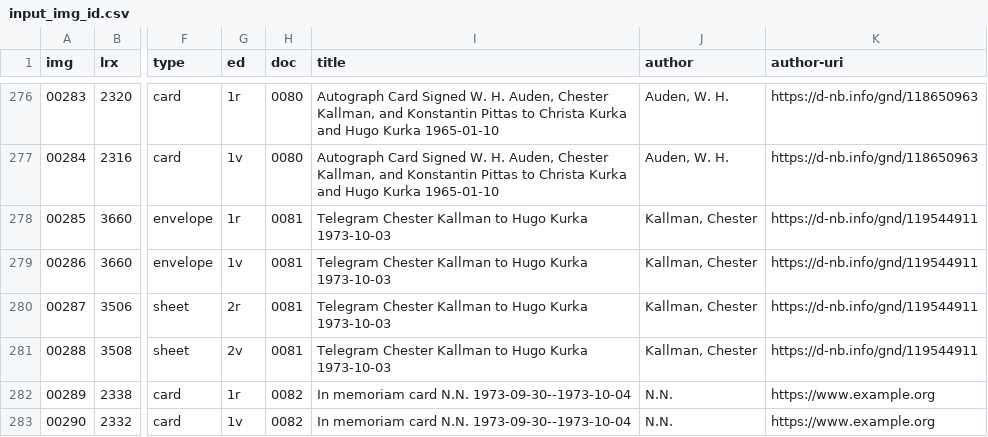
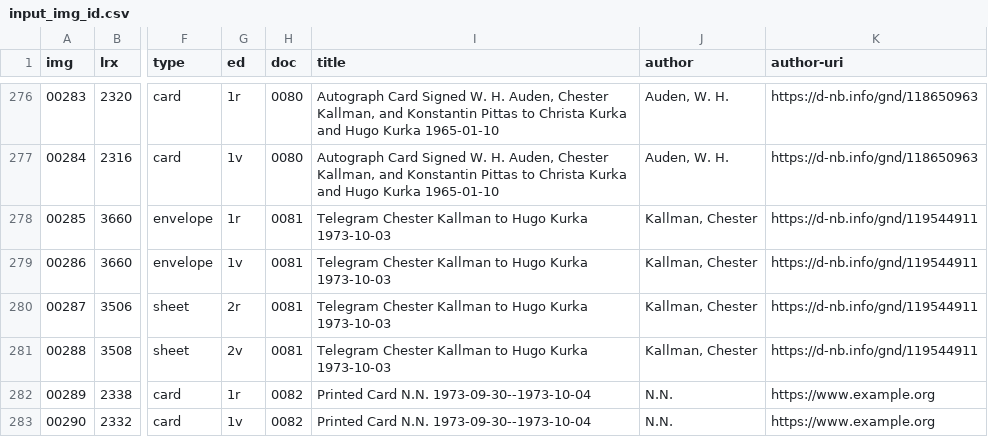
Before and after one commit to auden-in-austria-digital/aad-data, a CSV file: metadata/csv/input_img_id.csv, drawn as a sheet; only a part is shown, gaps mark what is left out; the diff names each change by its address in the sheet, - before the commit and + after, or states it on an @@ line.

Commit message:
align `title` values ll 282-283 w/ naming conventions

```diff
--- a/metadata/csv/input_img_id.csv
+++ b/metadata/csv/input_img_id.csv
-I282:I283 (title): In memoriam card N.N. 1973-09-30--1973-10-04
+I282:I283 (title): Printed Card N.N. 1973-09-30--1973-10-04
```
